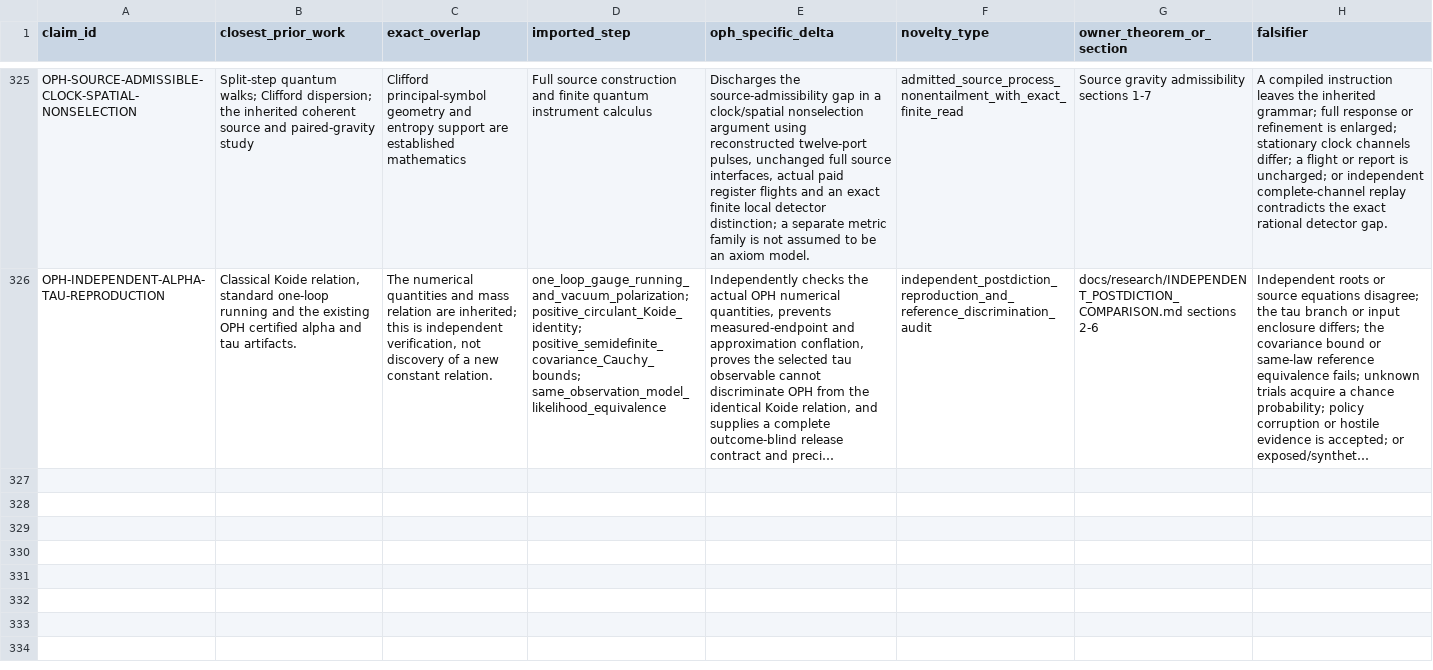
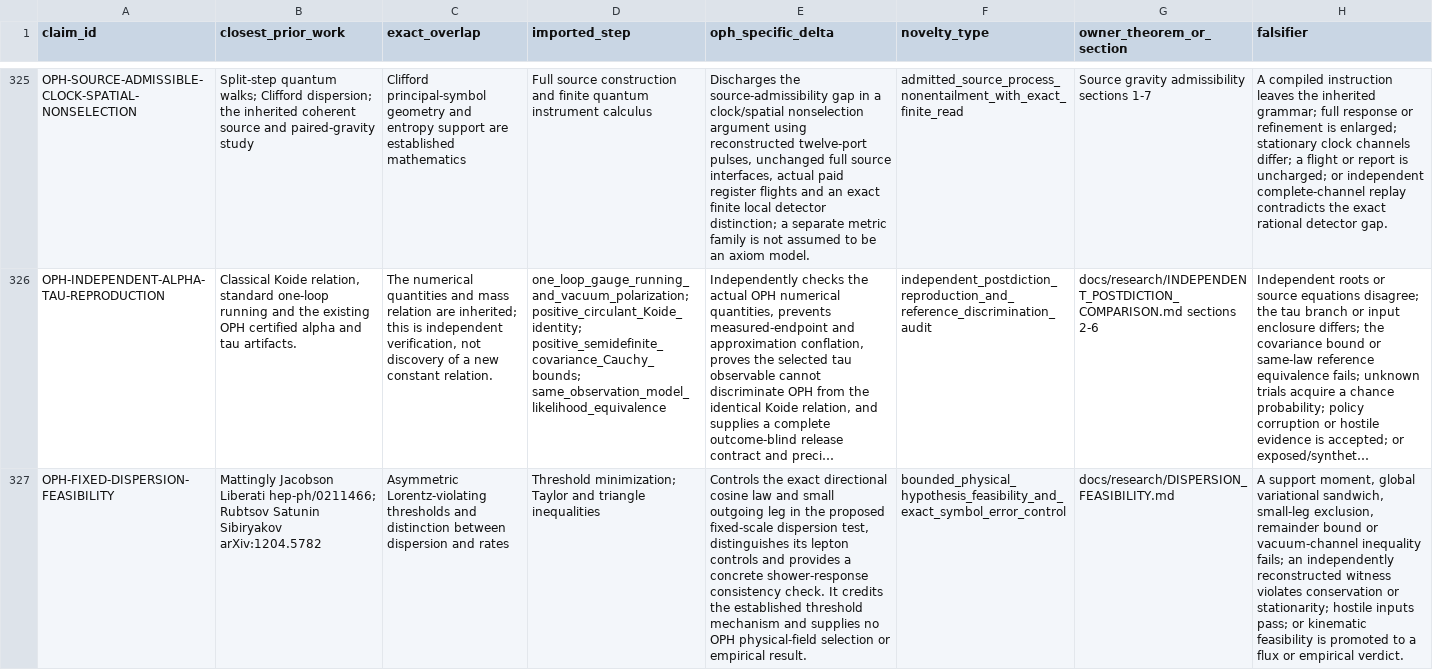
Before and after one commit to Arithmon/observer-patch-holography, a CSV file: claims/novelty_matrix.csv, drawn as a sheet; only a part is shown, gaps mark what is left out; long unchanged cells end in …; the diff names each change by its address in the sheet, - before the commit and + after, or states it on an @@ line.

Commit message:
Register the bounded physical-hypothesis result without changing frozen claims

```diff
--- a/claims/novelty_matrix.csv
+++ b/claims/novelty_matrix.csv
+row 327: OPH-FIXED-DISPERSION-FEASIBILITY | Mattingly Jacobson Liberati hep-ph/0211466; Rubtsov Satunin Sibiryakov arXiv:1204.5782 | Asymmetric Lorentz-violating thresholds and distinction between dispersion and rates | Threshold minimization; Taylor and triangle inequalities | Controls the exact directional cosine law and small outgoing leg in the proposed fixed-scale dispersion test, distinguishes its lepton controls and provides a concrete shower-response consistency check. It credits the established threshold mechanism and supplies no OPH physical-field selection or empirical result. | bounded_physical_hypothesis_feasibility_and_exact_symbol_error_control | docs/research/DISPERSION_FEASIBILITY.md | A support moment, global variational sandwich, small-leg exclusion, remainder bound or vacuum-channel inequality fails; an independently reconstructed witness violates conservation or stationarity; hostile inputs pass; or kinematic feasibility is promoted to a flux or empirical verdict.
```
Also changed, not shown: claims/falsification_matrix.csv, 5 other files.
